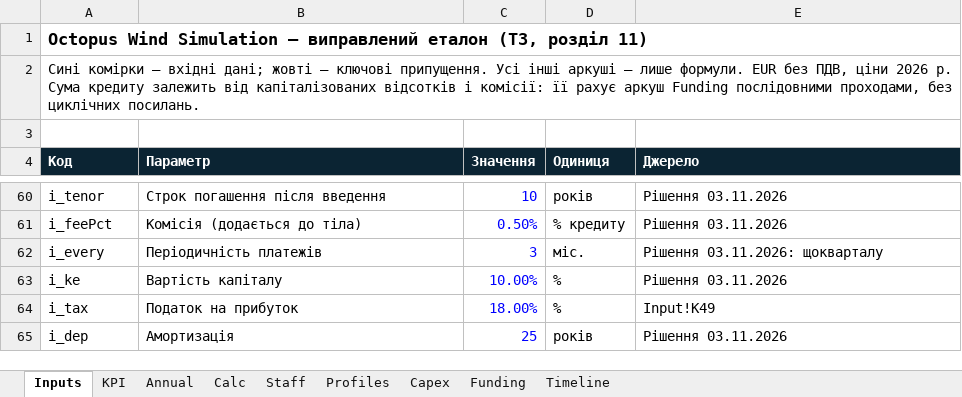
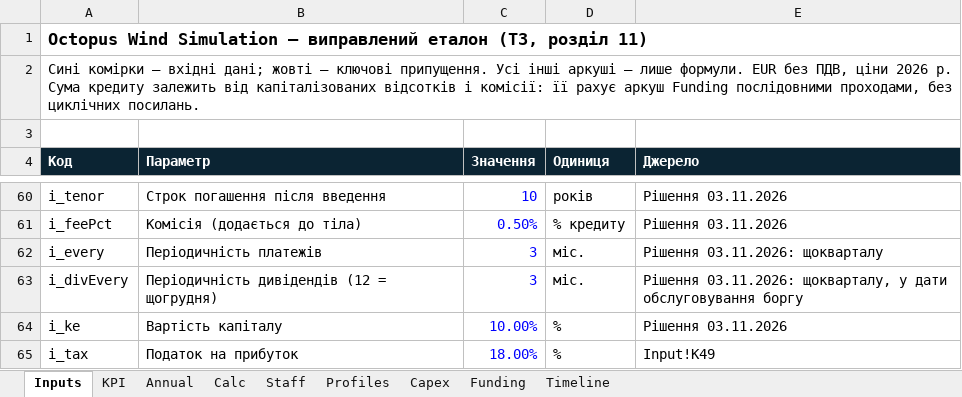
Before and after one commit to babak-oak/OctopusWindSimulation, an Excel workbook: reference/OctopusWind_reference_75MW.xlsx, sheet Inputs, drawn as a sheet; only a part is shown, gaps mark what is left out; the shorter side is filled out with more unchanged rows; values as stored, in another font and other column widths than the file's, no borders; the diff names each change by its address in the sheet, - before the commit and + after, or states it on an @@ line.

```diff
--- a/reference/OctopusWind_reference_75MW.xlsx (sheet Inputs)
+++ b/reference/OctopusWind_reference_75MW.xlsx (sheet Inputs)
+row 63: i_divEvery | Періодичність дивідендів (12 = щогрудня) | 3 | міс. | Рішення 03.11.2026: щокварталу, у дати обслуговування боргу
```
Also changed, not shown: sheet Timeline, sheet Annual, sheet KPI, formulas that keep their value, 13 other files.
